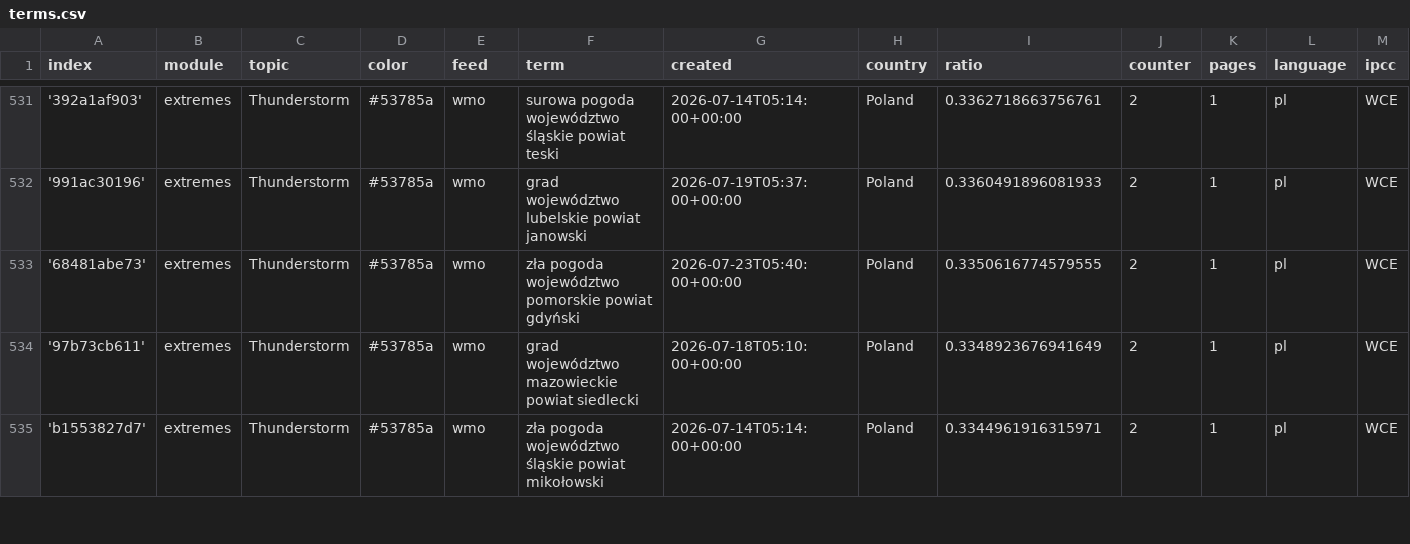
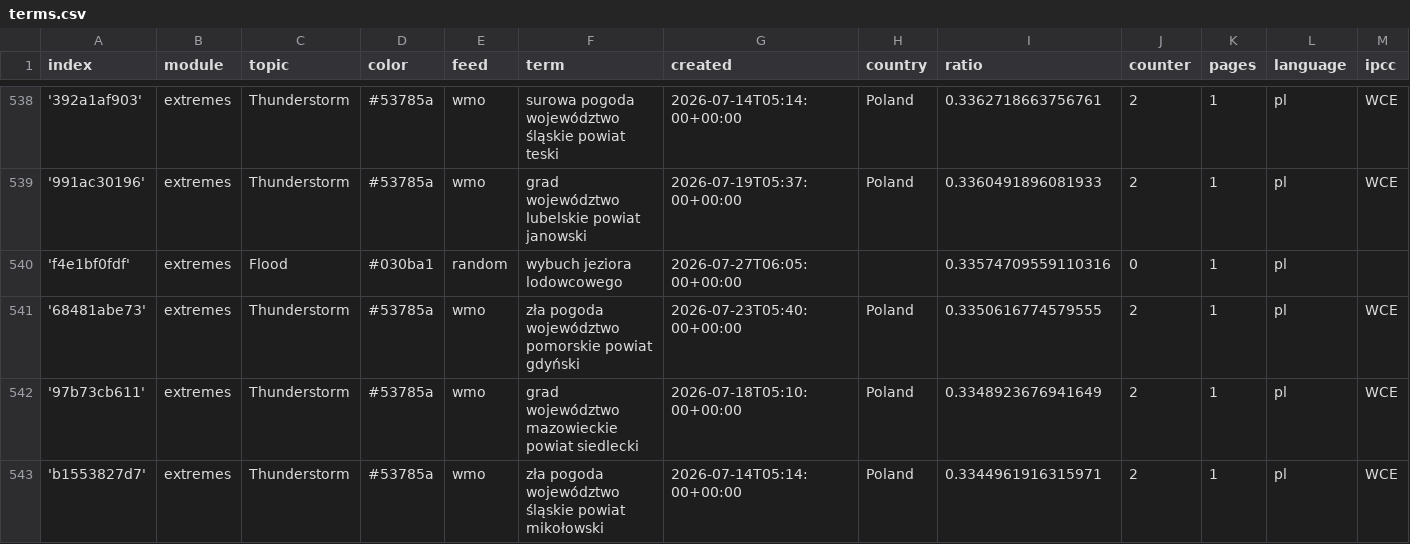
Before and after one commit to hannak555-news/polishExtremes, a CSV file: terms.csv, drawn as a sheet; only a part is shown, gaps mark what is left out; rows hold the shown columns only; the diff covers the shown part only; the diff names each change by its address in the sheet, - before the commit and + after, or states it on an @@ line.

Commit message:
Commit from GitHub Actions (import:0.0)

```diff
--- a/terms.csv
+++ b/terms.csv
+row 540: 'f4e1bf0fdf' | extremes | Flood | #030ba1 | random | wybuch jeziora lodowcowego | 2026-07-27T06:05:00+00:00 |  | 0.33574709559110316 | 0 | 1 | pl
```
Also changed, not shown: 9 added rows and 1 edited cell elsewhere in this file.
